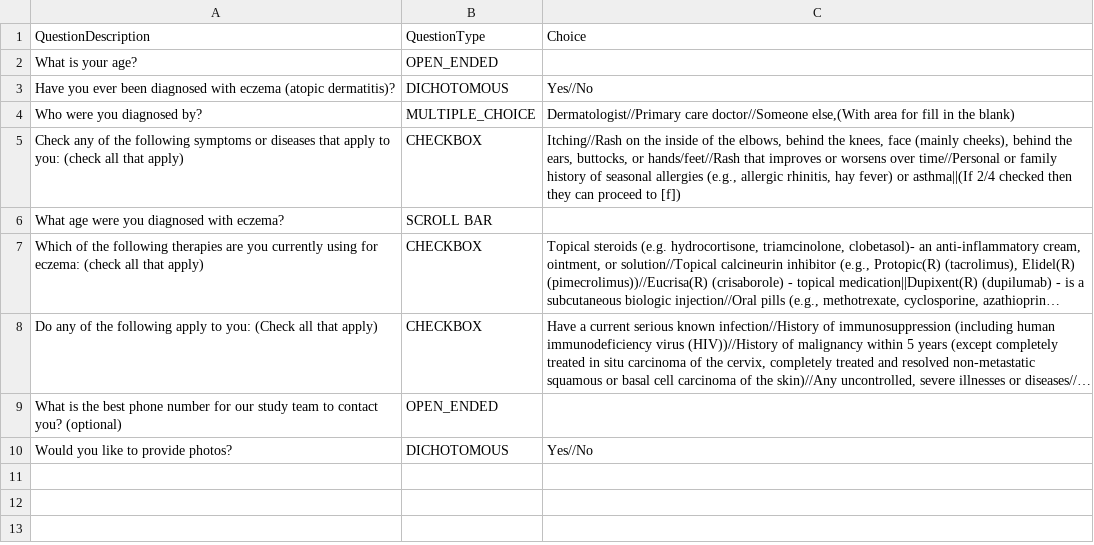
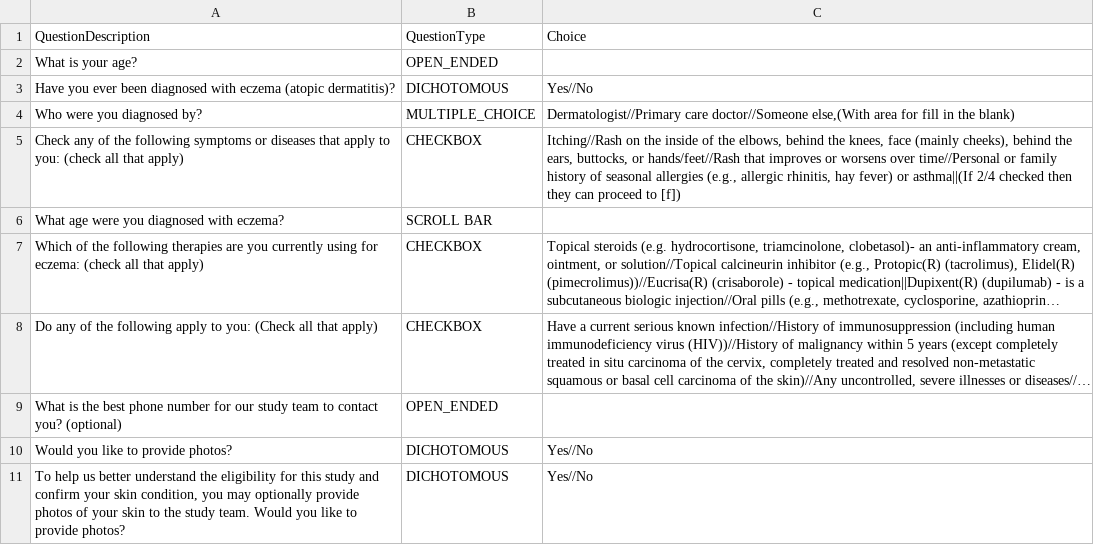
Before and after one commit to ashishsecrets/lib-app, a CSV file: src/main/resources/data.csv, drawn as a sheet; long unchanged cells end in …; the diff names each change by its address in the sheet, - before the commit and + after, or states it on an @@ line.

```diff
--- a/src/main/resources/data.csv
+++ b/src/main/resources/data.csv
+row 11: To help us better understand the eligibility for this study and confirm your skin condition, you may optionally provide photos of your skin to the study team. Would you like to provide photos? | DICHOTOMOUS | Yes//No
```
Also changed, not shown: 4 other files.
